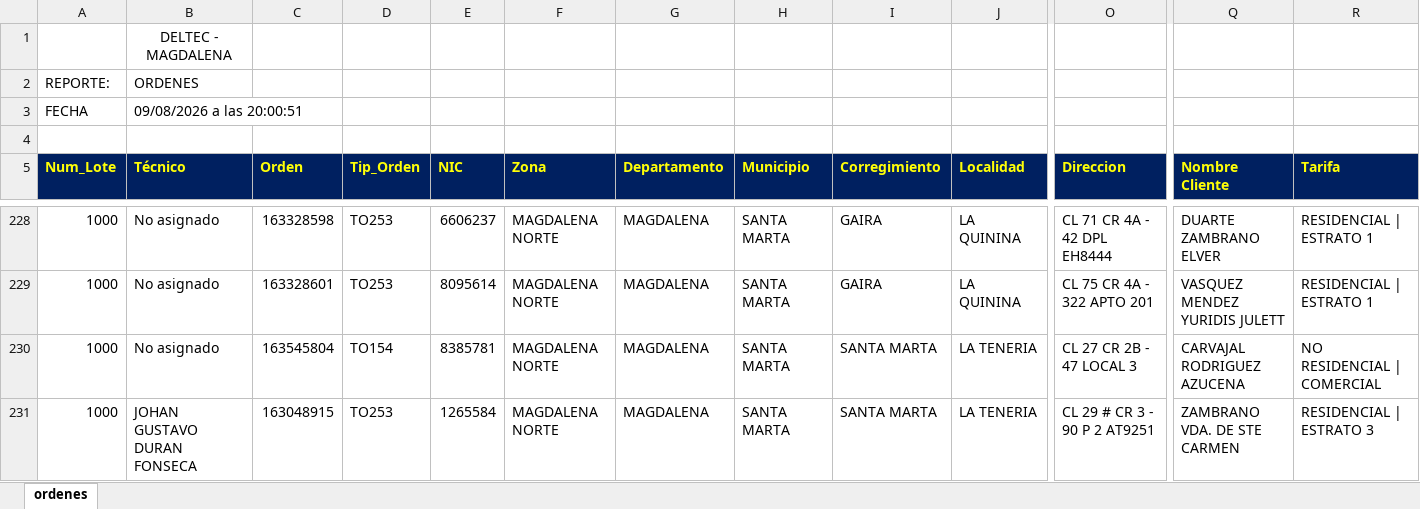
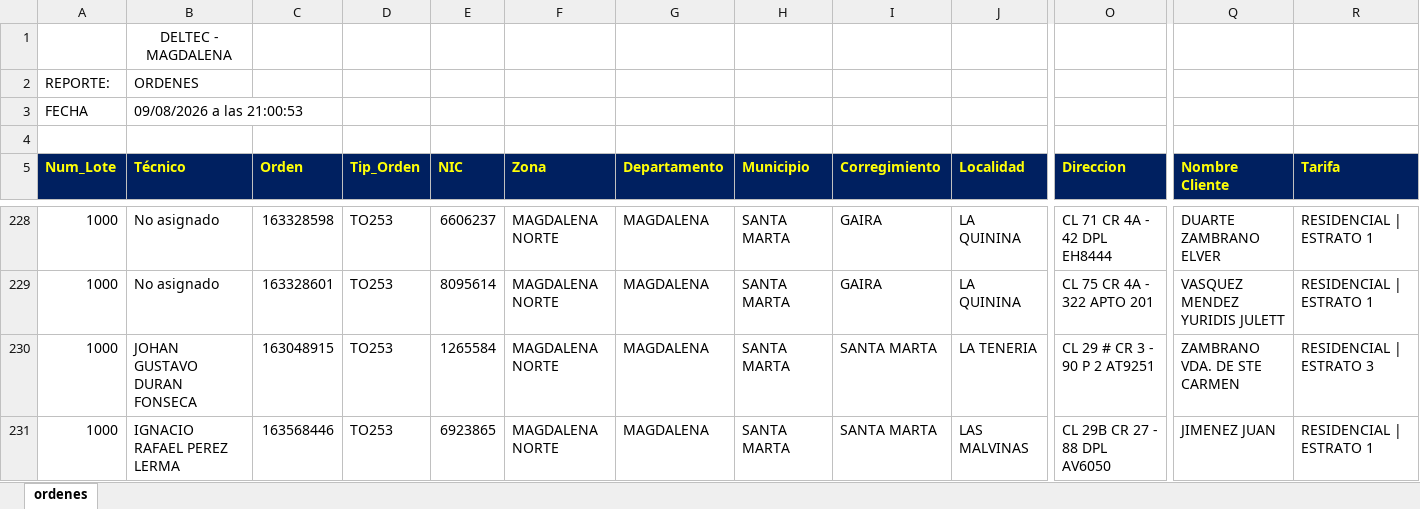
Before and after one commit to vikano27-debug/Dashboard_ING_VOA, an Excel workbook: siprem_latest.xlsx, sheet ordenes, drawn as a sheet; only a part is shown, gaps mark what is left out; the shorter side is filled out with more unchanged rows; values as stored, in another font and other column widths than the file's, no borders; rows hold the shown columns only; the diff names each change by its address in the sheet, - before the commit and + after, or states it on an @@ line.

Commit message:
Actualizacion automatica SIPREM y Casuistica

```diff
--- a/siprem_latest.xlsx (sheet ordenes)
+++ b/siprem_latest.xlsx (sheet ordenes)
-B3 (Técnico): 09/08/2026 a las 20:00:51
+B3 (Técnico): 09/08/2026 a las 21:00:53
-row 230: 1000 | No asignado | 163545804 | TO154 | 8385781 | MAGDALENA NORTE | MAGDALENA | SANTA MARTA | SANTA MARTA | LA TENERIA | CL 27 CR 2B - 47 LOCAL 3 | CARVAJAL RODRIGUEZ AZUCENA | NO RESIDENCIAL | COMERCIAL
```
